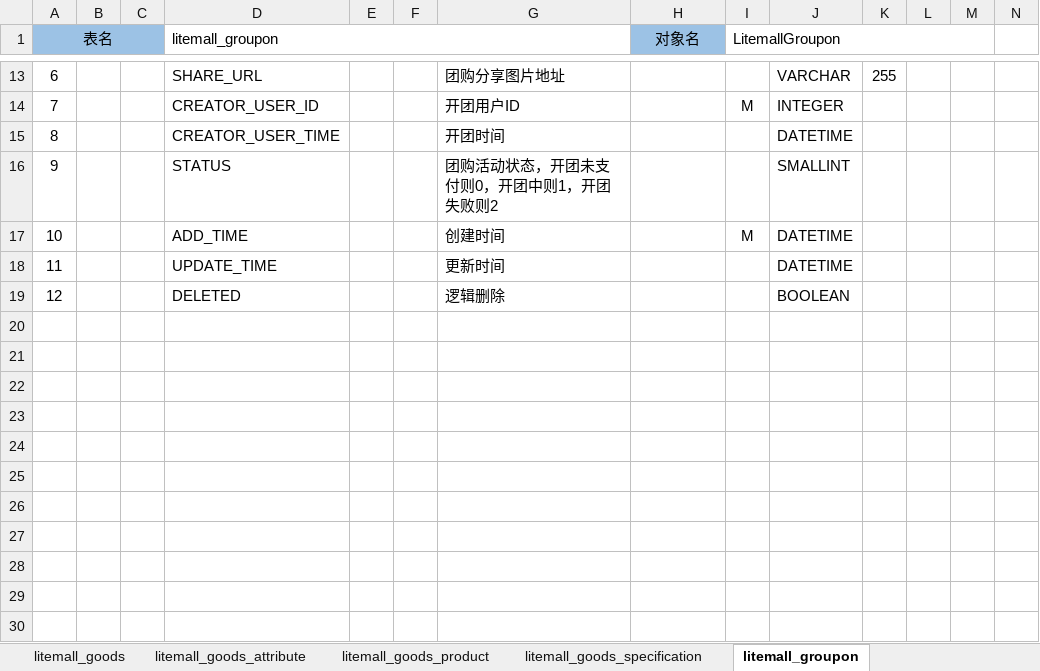
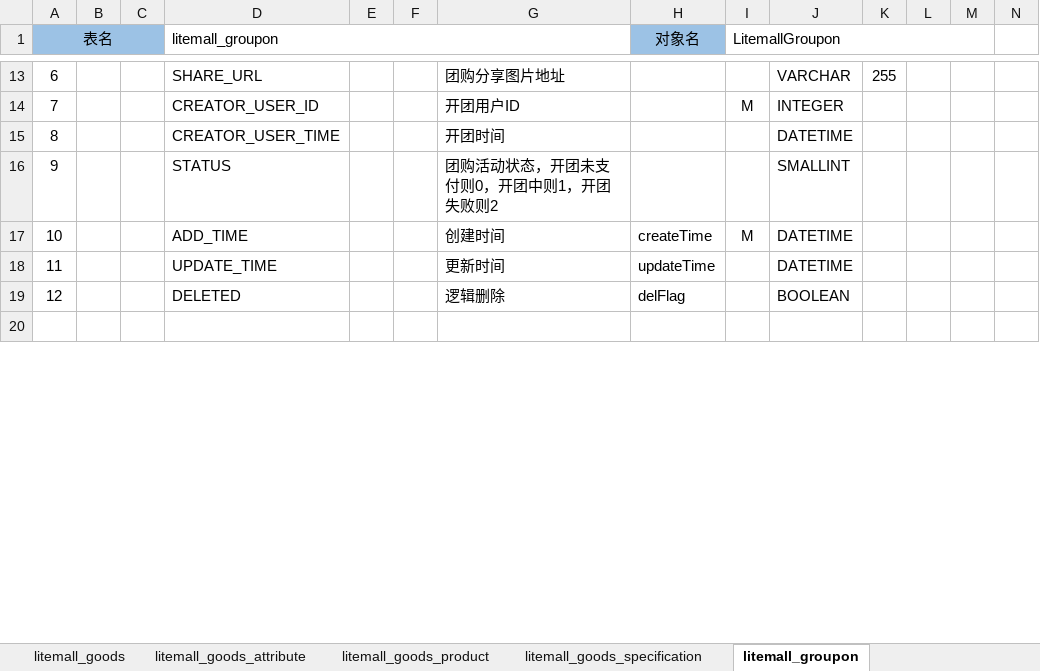
Before and after one commit to entropy-cloud/nop-app-mall, an Excel workbook: model/app-mall.orm.xlsx, sheet litemall_groupon, drawn as a sheet; only a part is shown, gaps mark what is left out; the shorter side is filled out with more unchanged rows; values as stored, in another font and other column widths than the file's, no borders; removed rows and columns are numbered as before the commit, all else as after; rows hold the shown columns only; the diff covers the shown part only; the diff names each change by its address in the sheet, - before the commit and + after, or states it on an @@ line.

```diff
--- a/model/app-mall.orm.xlsx (sheet litemall_groupon)
+++ b/model/app-mall.orm.xlsx (sheet litemall_groupon)
-H17 (对象名): (empty)
+H17 (对象名): createTime
-H18 (对象名): (empty)
+H18 (对象名): updateTime
-H19 (对象名): (empty)
+H19 (对象名): delFlag
-row 20: (empty)
-row 21: (empty)
-row 22: (empty)
-row 23: (empty)
-row 24: (empty)
-row 25: (empty)
-row 26: (empty)
-row 27: (empty)
-row 28: (empty)
-row 29: (empty)
-row 30: (empty)
```
Also changed, not shown: 7 added rows, 2 removed rows and 5 edited cells elsewhere in this sheet, sheet litemall_goods_attribute, sheet litemall_goods, sheet litemall_aftersale, sheet litemall_goods_product, sheet litemall_goods_specification, sheet litemall_cart, 28 more sheets, other sheet tabs, 4 other files.
